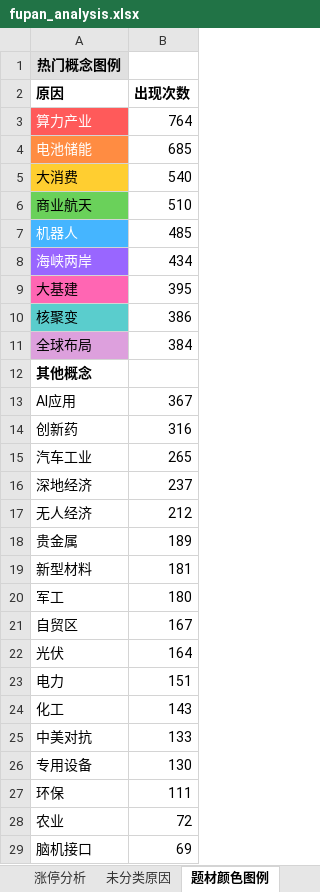
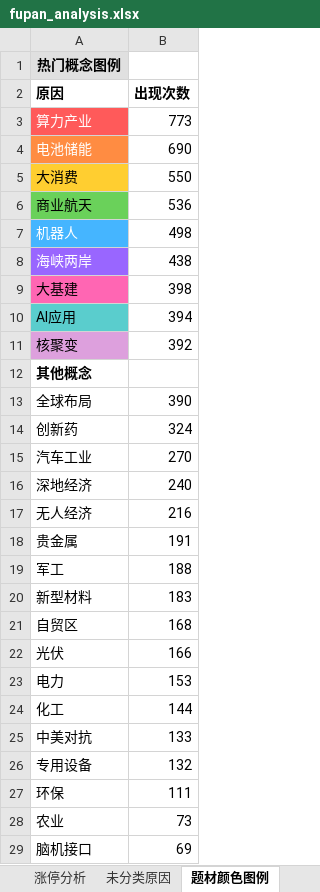
Before and after one commit to KealLiang/HardTrading, an Excel workbook: excel/fupan_analysis.xlsx, sheet 题材颜色图例, drawn as a sheet; only a part is shown; values as stored, in another font and other column widths than the file's, no borders; removed rows and columns are numbered as before the commit, all else as after; the diff covers the shown part only; the diff names each change by its address in the sheet, - before the commit and + after, or states it on an @@ line.

```diff
--- a/excel/fupan_analysis.xlsx (sheet 题材颜色图例)
+++ b/excel/fupan_analysis.xlsx (sheet 题材颜色图例)
-B3 (出现次数): 764
+B3 (出现次数): 773
-B4 (出现次数): 685
+B4 (出现次数): 690
-B5 (出现次数): 540
+B5 (出现次数): 550
-B6 (出现次数): 510
+B6 (出现次数): 536
-B7 (出现次数): 485
+B7 (出现次数): 498
-B8 (出现次数): 434
+B8 (出现次数): 438
-B9 (出现次数): 395
+B9 (出现次数): 398
+row 10: AI应用 | 394
-A11 fill: #5ACDCD
+A11 fill: #DDA0DD
-B11 (出现次数): 386
+B11 (出现次数): 392
-row 11: 全球布局 | 384
-row 13: AI应用 | 367
+row 13: 全球布局 | 390
-B14 (出现次数): 316
+B14 (出现次数): 324
-B15 (出现次数): 265
+B15 (出现次数): 270
-B16 (出现次数): 237
+B16 (出现次数): 240
-B17 (出现次数): 212
+B17 (出现次数): 216
-B18 (出现次数): 189
+B18 (出现次数): 191
-row 19: 新型材料 | 181
-B19 (出现次数): 180
+B19 (出现次数): 188
+row 20: 新型材料 | 183
-B21 (出现次数): 167
+B21 (出现次数): 168
-B22 (出现次数): 164
+B22 (出现次数): 166
-B23 (出现次数): 151
+B23 (出现次数): 153
-B24 (出现次数): 143
+B24 (出现次数): 144
-B26 (出现次数): 130
+B26 (出现次数): 132
-B28 (出现次数): 72
+B28 (出现次数): 73
```
Also changed, not shown: 7 edited cells elsewhere in this sheet, sheet 未分类原因, sheet 涨停分析, excel/ladder_analysis.xlsx, excel/market_analysis.xlsx, 2 other files.
